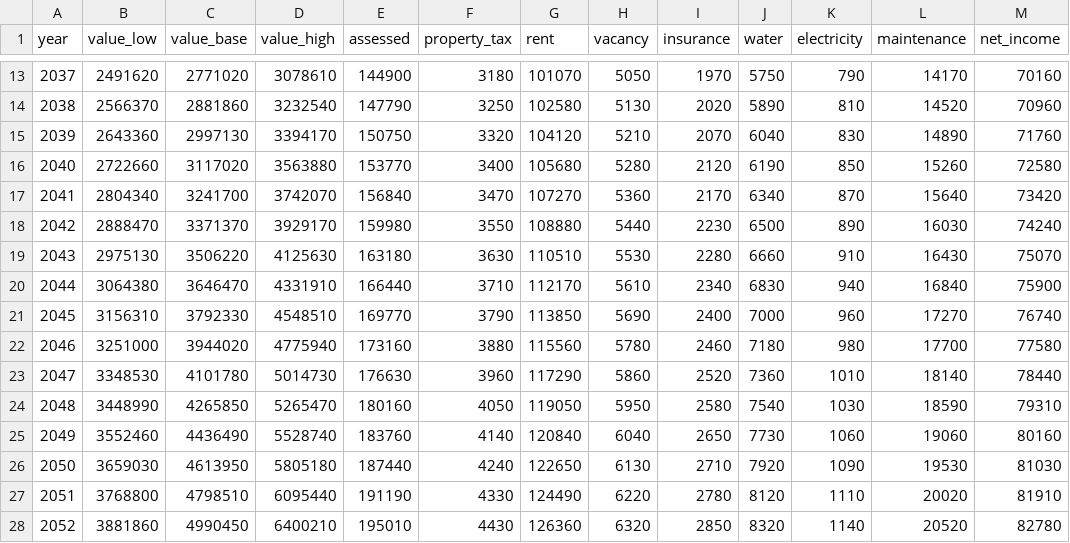
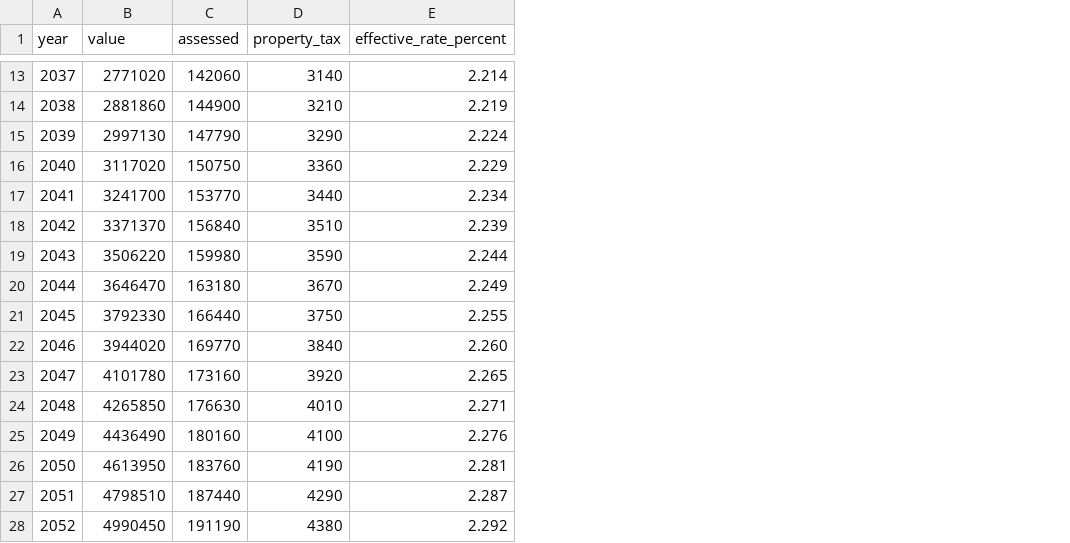
Before and after one commit to wingbangboozle1-lang/Tino3, a CSV file: assets/data/property_b.csv, drawn as a sheet; only a part is shown, gaps mark what is left out; removed rows and columns are numbered as before the commit, all else as after; the diff covers the shown part only; the diff names each change by its address in the sheet, - before the commit and + after, or states it on an @@ line.

```diff
--- a/assets/data/property_b.csv
+++ b/assets/data/property_b.csv
-column B (value_low), rows 13-28: 2491620 | 2566370 | 2643360 | 2722660 | 2804340 | 2888470 | 2975130 | 3064380 | 3156310 | 3251000 | 3348530 | 3448990 | 3552460 | 3659030 | 3768800 | 3881860
-column D (value_high), rows 13-28: 3078610 | 3232540 | 3394170 | 3563880 | 3742070 | 3929170 | 4125630 | 4331910 | 4548510 | 4775940 | 5014730 | 5265470 | 5528740 | 5805180 | 6095440 | 6400210
-column G (rent), rows 13-28: 101070 | 102580 | 104120 | 105680 | 107270 | 108880 | 110510 | 112170 | 113850 | 115560 | 117290 | 119050 | 120840 | 122650 | 124490 | 126360
-column H (vacancy), rows 13-28: 5050 | 5130 | 5210 | 5280 | 5360 | 5440 | 5530 | 5610 | 5690 | 5780 | 5860 | 5950 | 6040 | 6130 | 6220 | 6320
-column I (insurance), rows 13-28: 1970 | 2020 | 2070 | 2120 | 2170 | 2230 | 2280 | 2340 | 2400 | 2460 | 2520 | 2580 | 2650 | 2710 | 2780 | 2850
-column J (water), rows 13-28: 5750 | 5890 | 6040 | 6190 | 6340 | 6500 | 6660 | 6830 | 7000 | 7180 | 7360 | 7540 | 7730 | 7920 | 8120 | 8320
-column K (electricity), rows 13-28: 790 | 810 | 830 | 850 | 870 | 890 | 910 | 940 | 960 | 980 | 1010 | 1030 | 1060 | 1090 | 1110 | 1140
-column L (maintenance), rows 13-28: 14170 | 14520 | 14890 | 15260 | 15640 | 16030 | 16430 | 16840 | 17270 | 17700 | 18140 | 18590 | 19060 | 19530 | 20020 | 20520
-column M (net_income), rows 13-28: 70160 | 70960 | 71760 | 72580 | 73420 | 74240 | 75070 | 75900 | 76740 | 77580 | 78440 | 79310 | 80160 | 81030 | 81910 | 82780
+column E (effective_rate_percent), rows 13-28: 2.214 | 2.219 | 2.224 | 2.229 | 2.234 | 2.239 | 2.244 | 2.249 | 2.255 | 2.260 | 2.265 | 2.271 | 2.276 | 2.281 | 2.287 | 2.292
-B1: value_base
+B1: value
-C13 (assessed): 144900
+C13 (assessed): 142060
-D13 (property_tax): 3180
+D13 (property_tax): 3140
-C14 (assessed): 147790
+C14 (assessed): 144900
-D14 (property_tax): 3250
+D14 (property_tax): 3210
-C15 (assessed): 150750
+C15 (assessed): 147790
-D15 (property_tax): 3320
+D15 (property_tax): 3290
-C16 (assessed): 153770
+C16 (assessed): 150750
-D16 (property_tax): 3400
+D16 (property_tax): 3360
-C17 (assessed): 156840
+C17 (assessed): 153770
-D17 (property_tax): 3470
+D17 (property_tax): 3440
-C18 (assessed): 159980
+C18 (assessed): 156840
-D18 (property_tax): 3550
+D18 (property_tax): 3510
-C19 (assessed): 163180
+C19 (assessed): 159980
-D19 (property_tax): 3630
+D19 (property_tax): 3590
-C20 (assessed): 166440
+C20 (assessed): 163180
-D20 (property_tax): 3710
+D20 (property_tax): 3670
-C21 (assessed): 169770
+C21 (assessed): 166440
-D21 (property_tax): 3790
+D21 (property_tax): 3750
-C22 (assessed): 173160
+C22 (assessed): 169770
-D22 (property_tax): 3880
+D22 (property_tax): 3840
-C23 (assessed): 176630
+C23 (assessed): 173160
-D23 (property_tax): 3960
+D23 (property_tax): 3920
-C24 (assessed): 180160
+C24 (assessed): 176630
-D24 (property_tax): 4050
+D24 (property_tax): 4010
-C25 (assessed): 183760
+C25 (assessed): 180160
-D25 (property_tax): 4140
+D25 (property_tax): 4100
-C26 (assessed): 187440
+C26 (assessed): 183760
-D26 (property_tax): 4240
+D26 (property_tax): 4190
-C27 (assessed): 191190
+C27 (assessed): 187440
-D27 (property_tax): 4330
+D27 (property_tax): 4290
-C28 (assessed): 195010
+C28 (assessed): 191190
-D28 (property_tax): 4430
+D28 (property_tax): 4380
```
Also changed, not shown: 16 added rows and 38 edited cells elsewhere in this file, assets/data/decision.csv, assets/data/property_a.csv, 21 other files.
